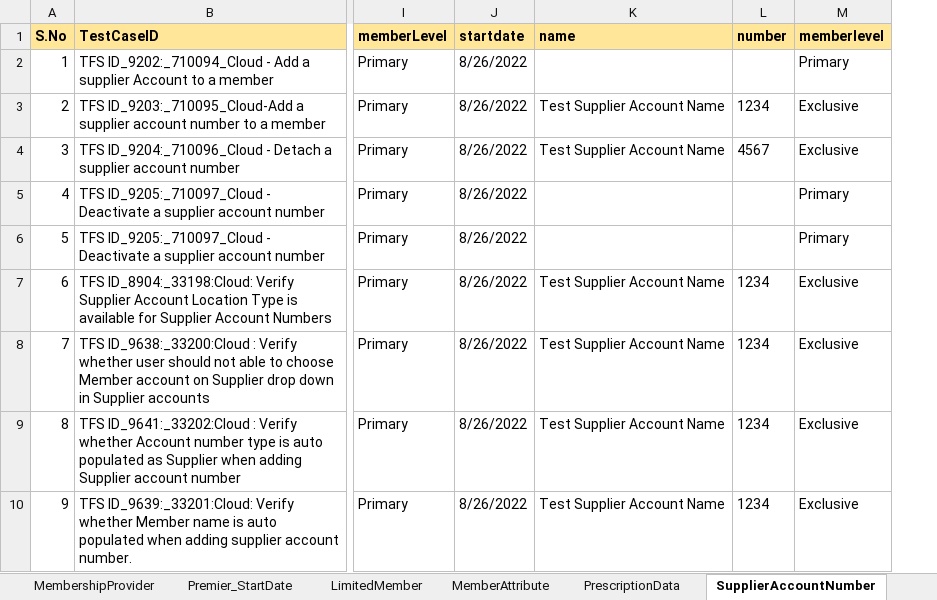
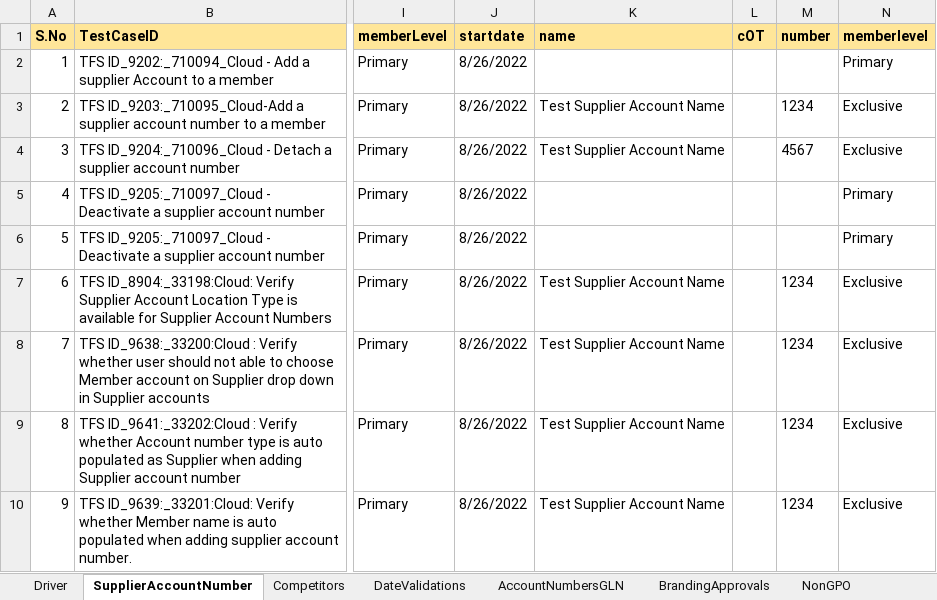
Before and after one commit to FaridhahN/Dynamics_CRM_Cloud_2023_Wave1, an Excel workbook: data/CRMCloud_Testdata.xlsx, sheet SupplierAccountNumber, drawn as a sheet; only a part is shown, gaps mark what is left out; values as stored, in another font and other column widths than the file's, no borders; the diff covers the shown part only; the diff names each change by its address in the sheet, - before the commit and + after, or states it on an @@ line.

Commit message:
Supplier Account Number Test Cases

```diff
--- a/data/CRMCloud_Testdata.xlsx (sheet SupplierAccountNumber)
+++ b/data/CRMCloud_Testdata.xlsx (sheet SupplierAccountNumber)
+column L (cOT), empty
```
Also changed, not shown: 2 added rows elsewhere in this sheet, sheet Driver, other sheet tabs, 11 other files.
